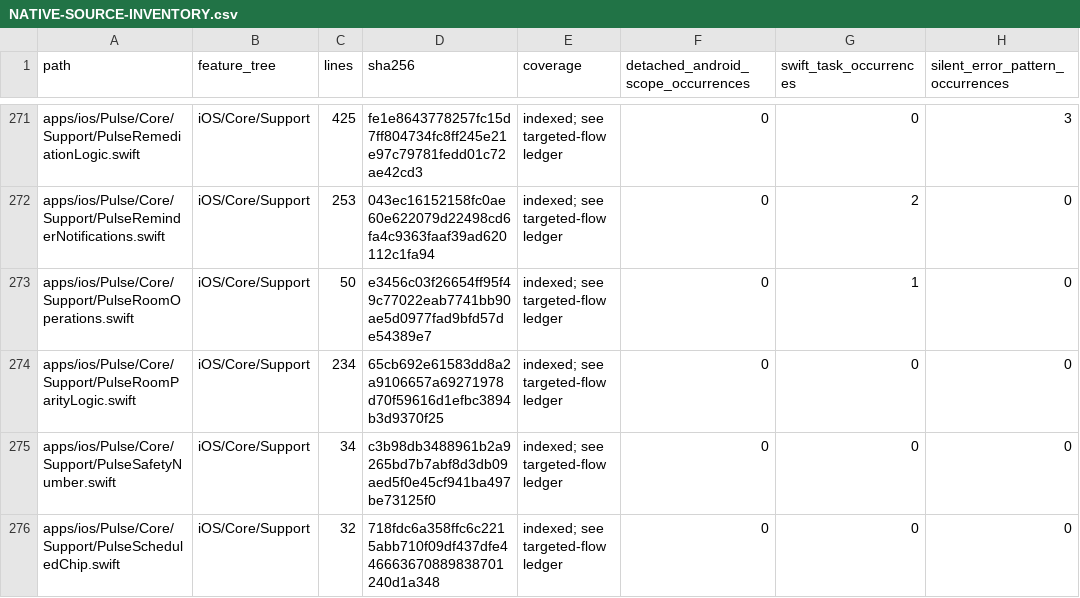
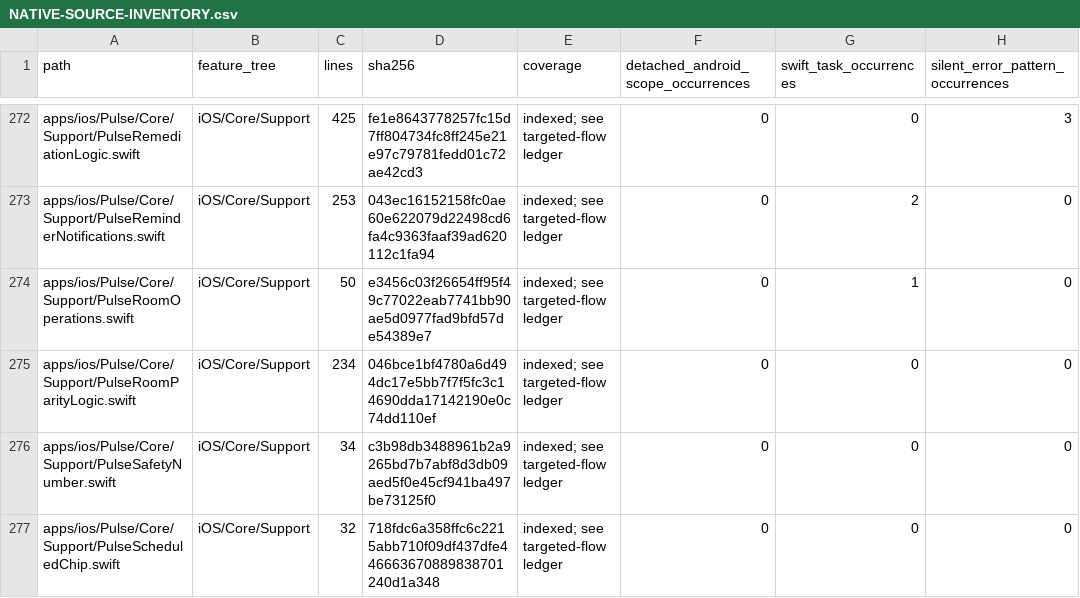
Before and after one commit to GrapseeAgency/the-mystrious-chat-app, a CSV file: docs/NATIVE-SOURCE-INVENTORY.csv, drawn as a sheet; only a part is shown, gaps mark what is left out; addresses are those after the commit; the diff covers the shown part only; the diff names each change by its address in the sheet, - before the commit and + after, or states it on an @@ line.

```diff
--- a/docs/NATIVE-SOURCE-INVENTORY.csv
+++ b/docs/NATIVE-SOURCE-INVENTORY.csv
-D275 (sha256): 65cb692e61583dd8a2a9106657a69271978d70f59616d1efbc3894b3d9370f25
+D275 (sha256): 046bce1bf4780a6d494dc17e5bb7f7f5fc3c14690dda17142190e0c74dd110ef
```
Also changed, not shown: 1 added row and 24 edited cells elsewhere in this file, 27 other files.
